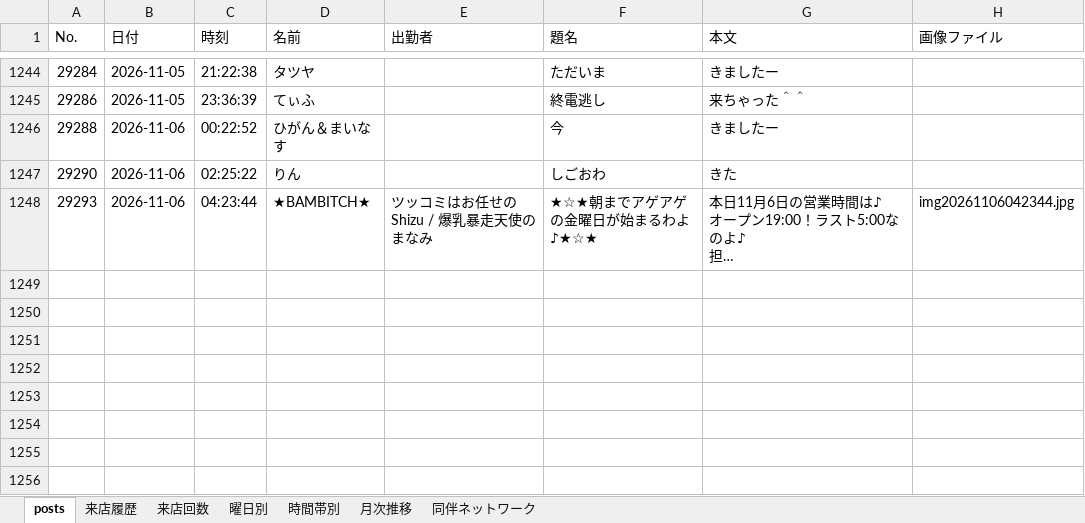
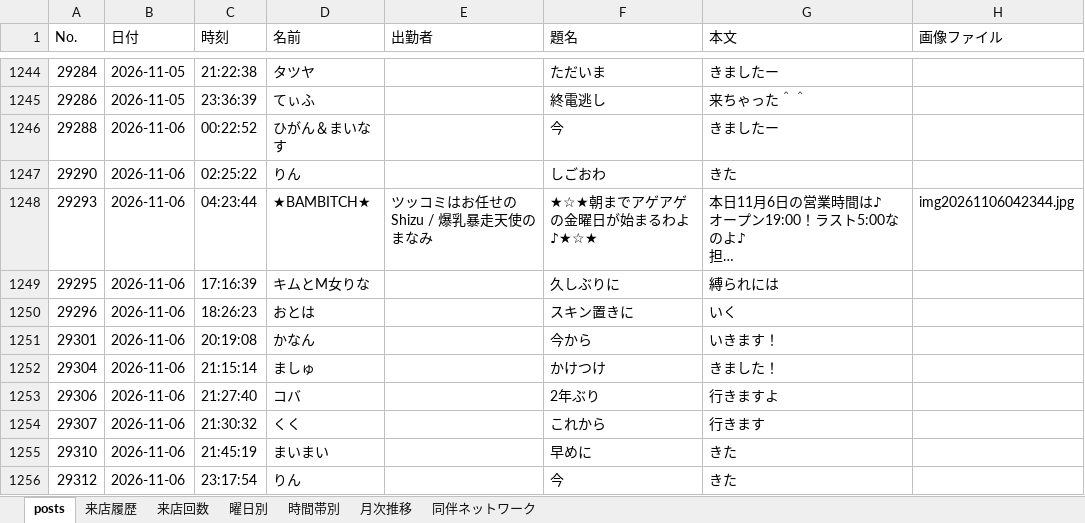
Before and after one commit to satoshiroid/bambitch-bbs-archiver, an Excel workbook: bbs_log.xlsx, sheet posts, drawn as a sheet; only a part is shown, gaps mark what is left out; long unchanged cells end in …; values as stored, in another font and other column widths than the file's, no borders; the diff covers the shown part only; the diff names each change by its address in the sheet, - before the commit and + after, or states it on an @@ line.

```diff
--- a/bbs_log.xlsx (sheet posts)
+++ b/bbs_log.xlsx (sheet posts)
+row 1249: 29295 | 2026-11-06 | 17:16:39 | キムとM女りな |  | 久しぶりに | 縛られには
+row 1250: 29296 | 2026-11-06 | 18:26:23 | おとは |  | スキン置きに | いく
+row 1251: 29301 | 2026-11-06 | 20:19:08 | かなん |  | 今から | いきます！
+row 1252: 29304 | 2026-11-06 | 21:15:14 | ましゅ |  | かけつけ | きました！
+row 1253: 29306 | 2026-11-06 | 21:27:40 | コバ |  | 2年ぶり | 行きますよ
+row 1254: 29307 | 2026-11-06 | 21:30:32 | くく |  | これから | 行きます
+row 1255: 29310 | 2026-11-06 | 21:45:19 | まいまい |  | 早めに | きた
+row 1256: 29312 | 2026-11-06 | 23:17:54 | りん |  | 今 | きた
```
Also changed, not shown: 8 added rows elsewhere in this sheet, sheet 来店履歴, sheet 来店回数, sheet 時間帯別, sheet 同伴ネットワーク, sheet 曜日別, sheet 月次推移, 1 other file.
